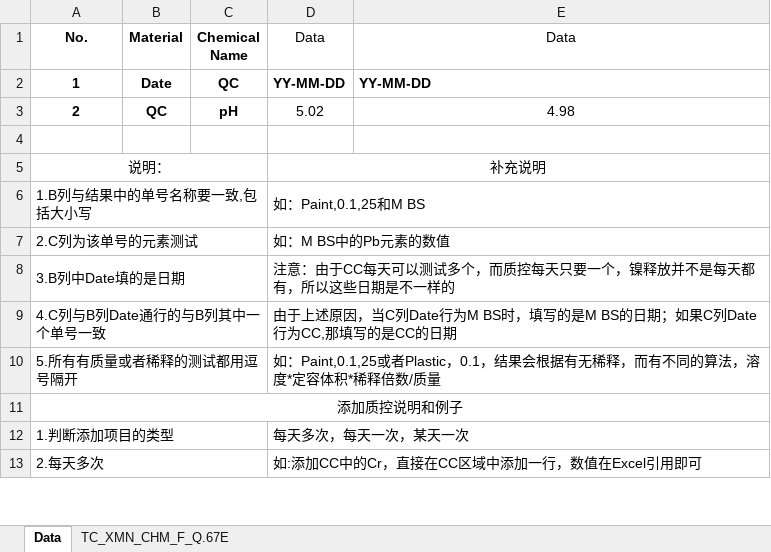
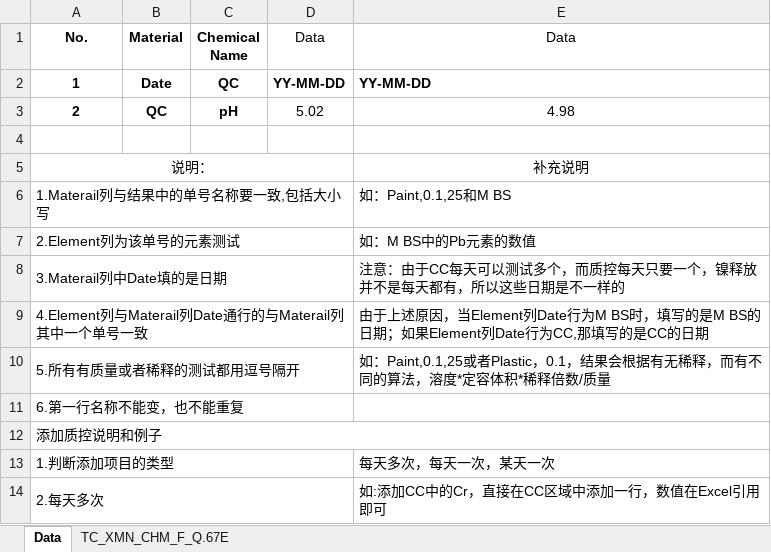
Before and after one commit to chen-huai/work, an Excel workbook: z/data/model/QC_Chart _pH_66_01_2014_015.xlsx, sheet Data, drawn as a sheet; only a part is shown; values as stored, in another font and other column widths than the file's, no borders; conditional formats not drawn; removed rows and columns are numbered as before the commit, all else as after; the diff covers the shown part only; the diff names each change by its address in the sheet, - before the commit and + after, or states it on an @@ line.

```diff
--- a/z/data/model/QC_Chart _pH_66_01_2014_015.xlsx (sheet Data)
+++ b/z/data/model/QC_Chart _pH_66_01_2014_015.xlsx (sheet Data)
-A5:C5 merged
+A5:D5 merged
-D5 (Data): 补充说明
+D5 (Data): (empty)
-D5:E5 merged
-E5 (Data): (empty)
+E5 (Data): 补充说明
-row 6: 1.B列与结果中的单号名称要一致,包括大小写 |  |  | 如：Paint,0.1,25和M BS
-row 7: 2.C列为该单号的元素测试 |  |  | 如：M BS中的Pb元素的数值
-row 8: 3.B列中Date填的是日期 |  |  | 注意：由于CC每天可以测试多个，而质控每天只要一个，镍释放并不是每天都有，所以这些日期是不一样的
-row 9: 4.C列与B列Date通行的与B列其中一个单号一致 |  |  | 由于上述原因，当C列Date行为M BS时，填写的是M BS的日期；如果C列Date行为CC,那填写的是CC的日期
+row 6: 1.Materail列与结果中的单号名称要一致,包括大小写 |  |  |  | 如：Paint,0.1,25和M BS
+row 7: 2.Element列为该单号的元素测试 |  |  |  | 如：M BS中的Pb元素的数值
+row 8: 3.Materail列中Date填的是日期 |  |  |  | 注意：由于CC每天可以测试多个，而质控每天只要一个，镍释放并不是每天都有，所以这些日期是不一样的
+row 9: 4.Element列与Materail列Date通行的与Materail列其中一个单号一致 |  |  |  | 由于上述原因，当Element列Date行为M BS时，填写的是M BS的日期；如果Element列Date行为CC,那填写的是CC的日期
-A10:C10 merged
+A10:D10 merged
-D10 (Data): 如：Paint,0.1,25或者Plastic，0.1，结果会根据有无稀释，而有不同的算法，溶度*定容体积*稀释倍数/质量
+D10 (Data): (empty)
-D10:E10 merged
-E10 (Data): (empty)
+E10 (Data): 如：Paint,0.1,25或者Plastic，0.1，结果会根据有无稀释，而有不同的算法，溶度*定容体积*稀释倍数/质量
+row 11: 6.第一行名称不能变，也不能重复
-A12 alignment: center
+A12 alignment: left
-A12:C12 merged
+A13:D13 merged
-D13 (Data): 每天多次，每天一次，某天一次
+D13 (Data): (empty)
-D12:E12 merged
-E13 (Data): (empty)
+E13 (Data): 每天多次，每天一次，某天一次
-A13:C13 merged
+A14:D14 merged
-D14 (Data): 如:添加CC中的Cr，直接在CC区域中添加一行，数值在Excel引用即可
+D14 (Data): (empty)
-D13:E13 merged
-E14 (Data): (empty)
+E14 (Data): 如:添加CC中的Cr，直接在CC区域中添加一行，数值在Excel引用即可
```
Also changed, not shown: 1 removed row, 4 edited cells and merged cells elsewhere in this sheet, z/data/model/QC_Chart _pH_66_01_2018_006.xlsx, z/data/model/QC_Chart_Cr_66_01_2013_011_CARY100.xlsx, 5 other files.
